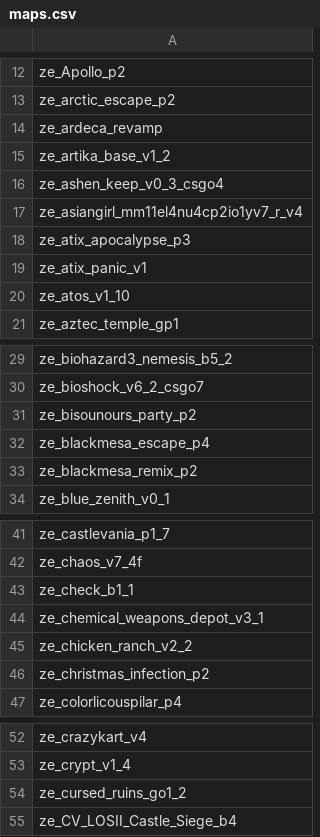
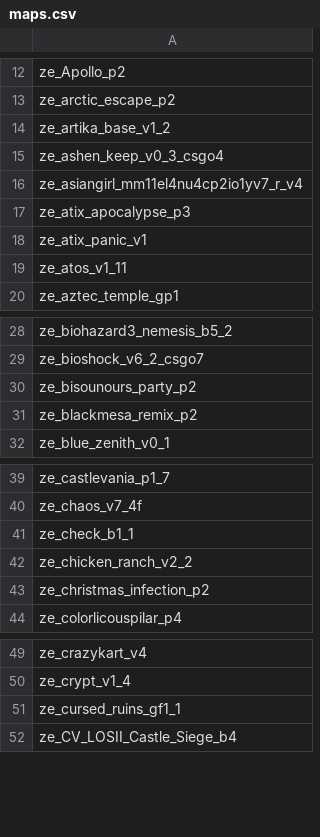
Before and after one commit to Vauff/MapDownloader, a CSV file: maps.csv, drawn as a sheet; only a part is shown, gaps mark what is left out; the diff covers the shown part only.

```diff
--- a/maps.csv
+++ b/maps.csv
@@ -13,3 +13,2 @@ ze_Apollo_p2,
 ze_arctic_escape_p2,
-ze_ardeca_revamp,
 ze_artika_base_v1_2,
@@ -19,3 +18,3 @@ ze_atix_apocalypse_p3,
 ze_atix_panic_v1,
-ze_atos_v1_10,
+ze_atos_v1_11,
 ze_aztec_temple_gp1,
@@ -31,3 +30,2 @@ ze_bioshock_v6_2_csgo7,
 ze_bisounours_party_p2,
-ze_blackmesa_escape_p4,
 ze_blackmesa_remix_p2,
@@ -43,3 +41,2 @@ ze_chaos_v7_4f,
 ze_check_b1_1,
-ze_chemical_weapons_depot_v3_1,
 ze_chicken_ranch_v2_2,
@@ -53,3 +50,3 @@ ze_crazykart_v4,
 ze_crypt_v1_4,
-ze_cursed_ruins_go1_2,
+ze_cursed_ruins_gf1_1,
 ze_CV_LOSII_Castle_Siege_b4,
```
Also changed, not shown: 2 added rows, 4 removed rows, 1 moved row and 7 edited cells elsewhere in this file.
